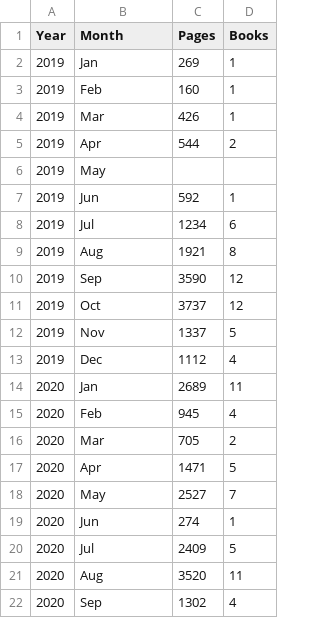
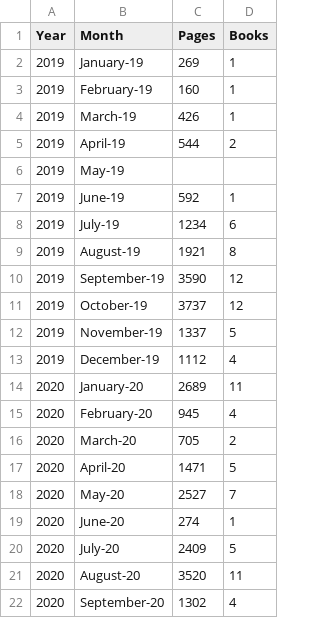
Before and after one commit to beyenidogan/Interactive-Data-Vis-Fall2020, a CSV file: data/BooksRead.csv, drawn as a sheet.

```diff
--- a/data/BooksRead.csv
+++ b/data/BooksRead.csv
@@ -1,22 +1,22 @@
 Year,Month,Pages,Books
-2019,Jan,269,1
-2019,Feb,160,1
-2019,Mar,426,1
-2019,Apr,544,2
-2019,May,,
-2019,Jun,592,1
-2019,Jul,1234,6
-2019,Aug,1921,8
-2019,Sep,3590,12
-2019,Oct,3737,12
-2019,Nov,1337,5
-2019,Dec,1112,4
-2020,Jan,2689,11
-2020,Feb,945,4
-2020,Mar,705,2
-2020,Apr,1471,5
-2020,May,2527,7
-2020,Jun,274,1
-2020,Jul,2409,5
-2020,Aug,3520,11
-2020,Sep,1302,4
+2019,January-19,269,1
+2019,February-19,160,1
+2019,March-19,426,1
+2019,April-19,544,2
+2019,May-19,,
+2019,June-19,592,1
+2019,July-19,1234,6
+2019,August-19,1921,8
+2019,September-19,3590,12
+2019,October-19,3737,12
+2019,November-19,1337,5
+2019,December-19,1112,4
+2020,January-20,2689,11
+2020,February-20,945,4
+2020,March-20,705,2
+2020,April-20,1471,5
+2020,May-20,2527,7
+2020,June-20,274,1
+2020,July-20,2409,5
+2020,August-20,3520,11
+2020,September-20,1302,4
```
Also changed, not shown: 3 other files.
